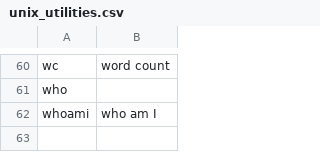
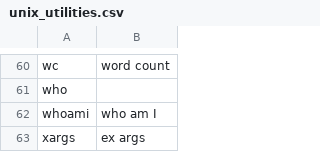
Before and after one commit to MartinRykfors/knausj_talon, a CSV file: settings/unix_utilities.csv, drawn as a sheet; only a part is shown, gaps mark what is left out; the diff names each change by its address in the sheet, - before the commit and + after, or states it on an @@ line.

Commit message:
Add unix utilities

```diff
--- a/settings/unix_utilities.csv
+++ b/settings/unix_utilities.csv
+row 63: xargs | ex args
```
Also changed, not shown: 1 other file.
